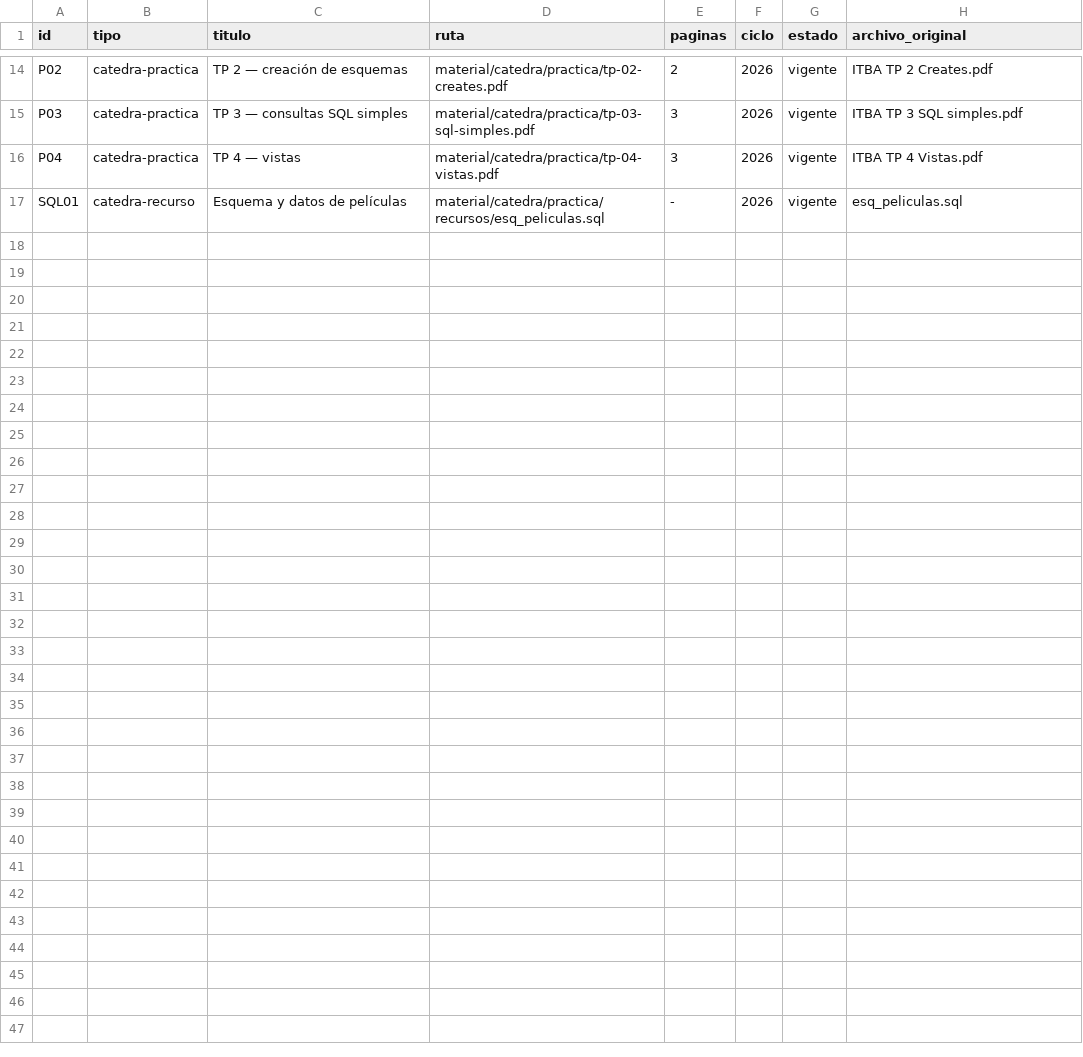
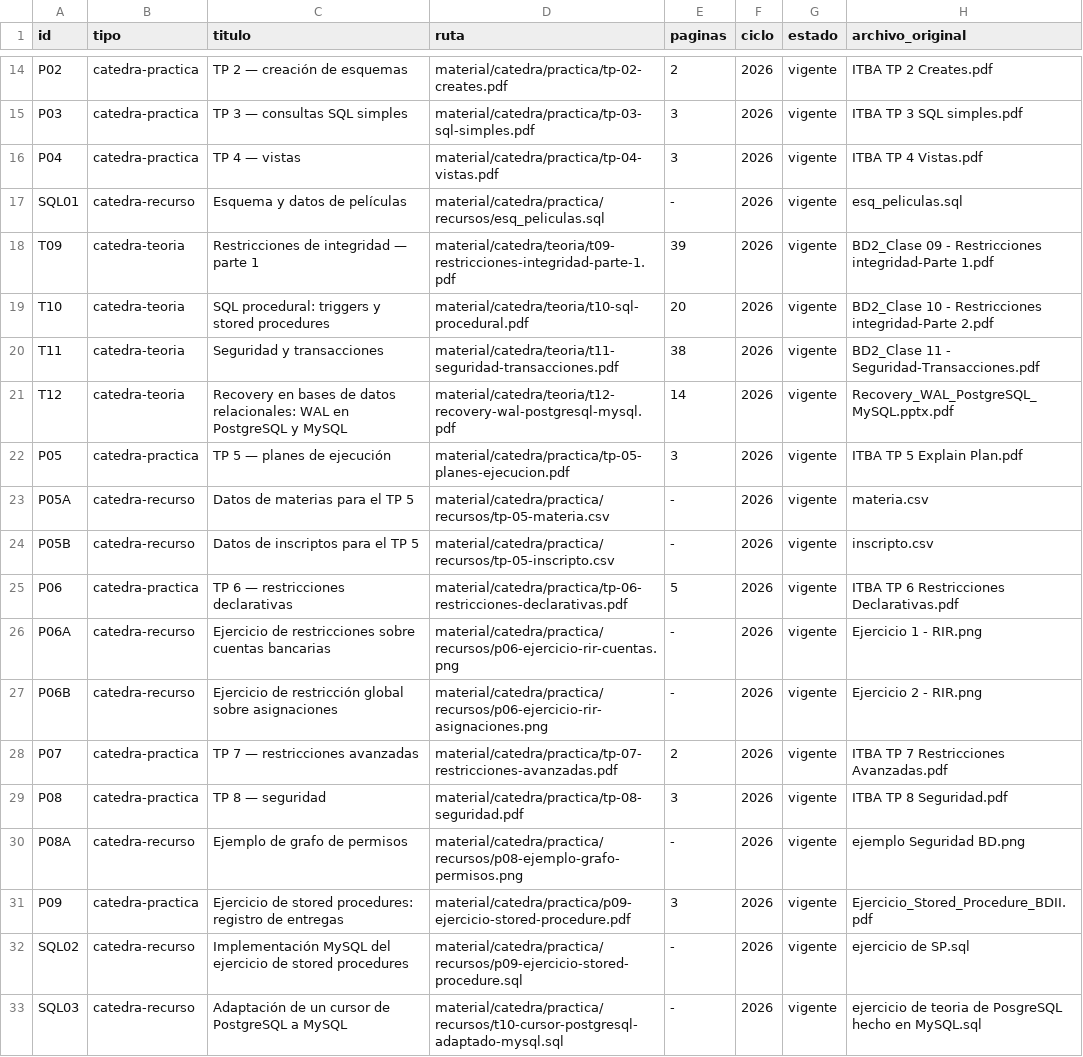
Before and after one commit to eugemigliaro/bd2, a TSV file: material/catalogo.tsv, drawn as a sheet; only a part is shown, gaps mark what is left out.

Commit message:
Incorpora material de integridad, seguridad y recovery

```diff
--- a/material/catalogo.tsv
+++ b/material/catalogo.tsv
@@ -17 +17,17 @@ P04	catedra-practica	TP 4 — vistas	material/catedra/practica/tp-04-vistas.pdf
 SQL01	catedra-recurso	Esquema y datos de películas	material/catedra/practica/recursos/esq_peliculas.sql	-	2026	vigente	esq_peliculas.sql
+T09	catedra-teoria	Restricciones de integridad — parte 1	material/catedra/teoria/t09-restricciones-integridad-parte-1.pdf	39	2026	vigente	BD2_Clase 09 - Restricciones integridad-Parte 1.pdf
+T10	catedra-teoria	SQL procedural: triggers y stored procedures	material/catedra/teoria/t10-sql-procedural.pdf	20	2026	vigente	BD2_Clase 10 - Restricciones integridad-Parte 2.pdf
+T11	catedra-teoria	Seguridad y transacciones	material/catedra/teoria/t11-seguridad-transacciones.pdf	38	2026	vigente	BD2_Clase 11 - Seguridad-Transacciones.pdf
+T12	catedra-teoria	Recovery en bases de datos relacionales: WAL en PostgreSQL y MySQL	material/catedra/teoria/t12-recovery-wal-postgresql-mysql.pdf	14	2026	vigente	Recovery_WAL_PostgreSQL_MySQL.pptx.pdf
+P05	catedra-practica	TP 5 — planes de ejecución	material/catedra/practica/tp-05-planes-ejecucion.pdf	3	2026	vigente	ITBA TP 5 Explain Plan.pdf
+P05A	catedra-recurso	Datos de materias para el TP 5	material/catedra/practica/recursos/tp-05-materia.csv	-	2026	vigente	materia.csv
+P05B	catedra-recurso	Datos de inscriptos para el TP 5	material/catedra/practica/recursos/tp-05-inscripto.csv	-	2026	vigente	inscripto.csv
+P06	catedra-practica	TP 6 — restricciones declarativas	material/catedra/practica/tp-06-restricciones-declarativas.pdf	5	2026	vigente	ITBA TP 6 Restricciones Declarativas.pdf
+P06A	catedra-recurso	Ejercicio de restricciones sobre cuentas bancarias	material/catedra/practica/recursos/p06-ejercicio-rir-cuentas.png	-	2026	vigente	Ejercicio 1 - RIR.png
+P06B	catedra-recurso	Ejercicio de restricción global sobre asignaciones	material/catedra/practica/recursos/p06-ejercicio-rir-asignaciones.png	-	2026	vigente	Ejercicio 2 - RIR.png
+P07	catedra-practica	TP 7 — restricciones avanzadas	material/catedra/practica/tp-07-restricciones-avanzadas.pdf	2	2026	vigente	ITBA TP 7 Restricciones Avanzadas.pdf
+P08	catedra-practica	TP 8 — seguridad	material/catedra/practica/tp-08-seguridad.pdf	3	2026	vigente	ITBA TP 8 Seguridad.pdf
+P08A	catedra-recurso	Ejemplo de grafo de permisos	material/catedra/practica/recursos/p08-ejemplo-grafo-permisos.png	-	2026	vigente	ejemplo Seguridad BD.png
+P09	catedra-practica	Ejercicio de stored procedures: registro de entregas	material/catedra/practica/p09-ejercicio-stored-procedure.pdf	3	2026	vigente	Ejercicio_Stored_Procedure_BDII.pdf
+SQL02	catedra-recurso	Implementación MySQL del ejercicio de stored procedures	material/catedra/practica/recursos/p09-ejercicio-stored-procedure.sql	-	2026	vigente	ejercicio de SP.sql
+SQL03	catedra-recurso	Adaptación de un cursor de PostgreSQL a MySQL	material/catedra/practica/recursos/t10-cursor-postgresql-adaptado-mysql.sql	-	2026	vigente	ejercicio de teoria de PosgreSQL hecho en MySQL.sql
```
Also changed, not shown: 54 other files.
